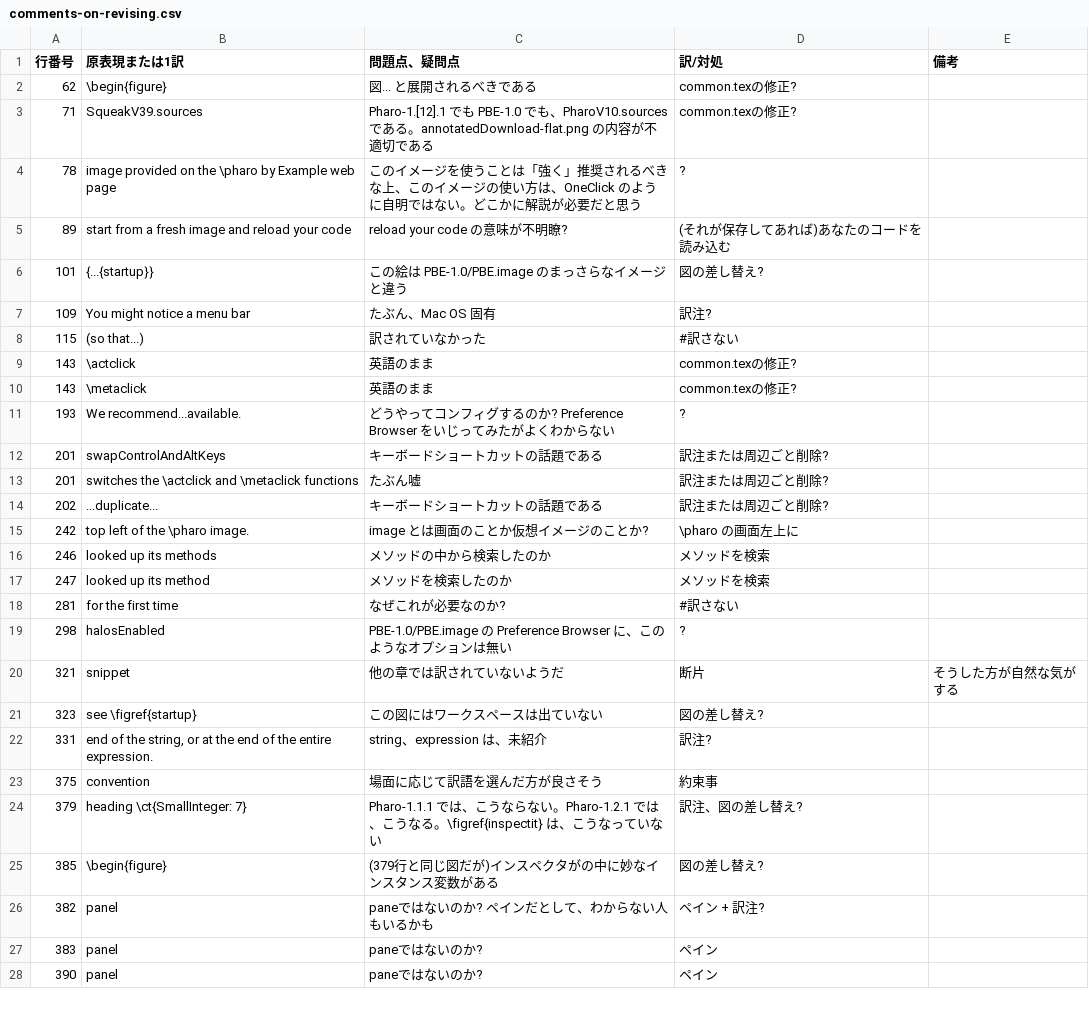
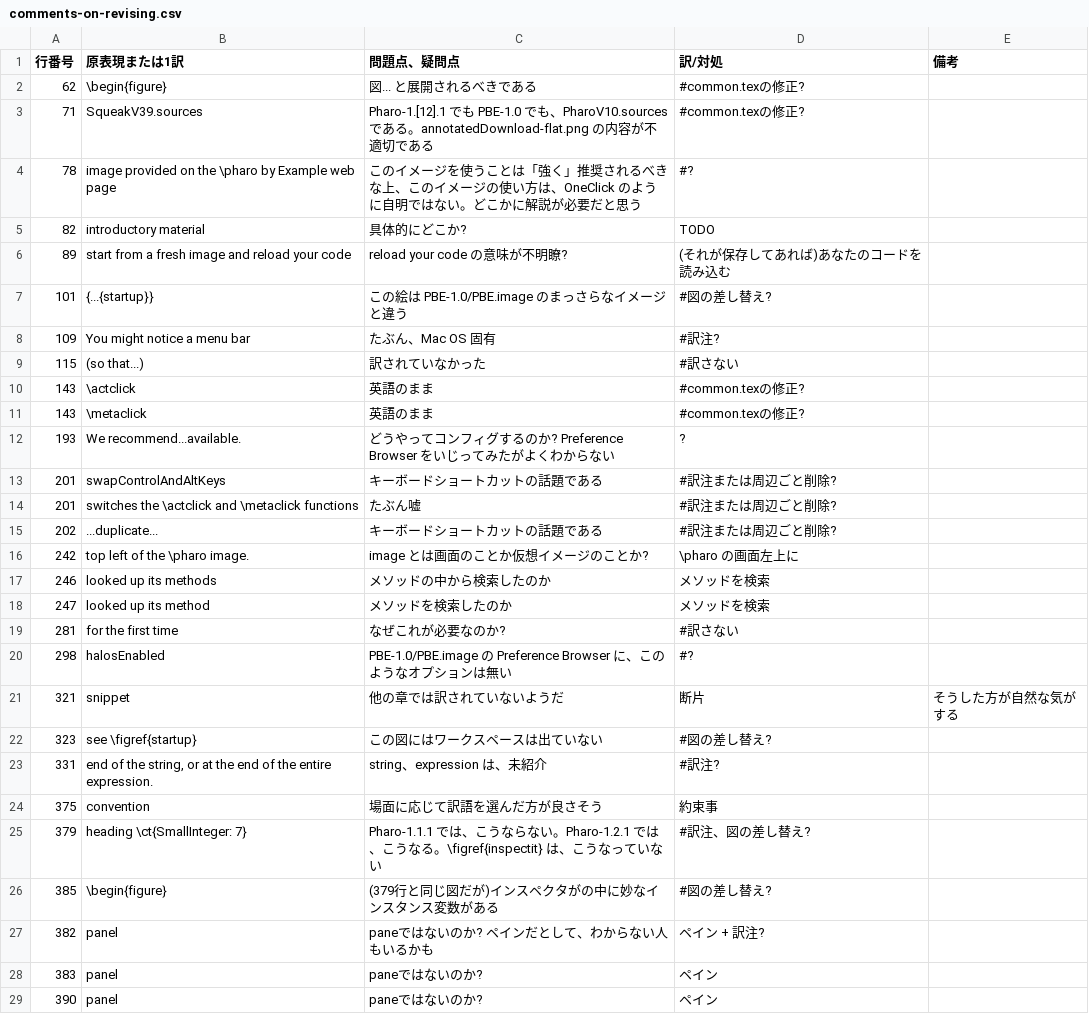
Before and after one commit to SquareBracketAssociates/PharoByExample-japanese, a CSV file: QuickTour/comments-on-revising.csv, drawn as a sheet; only a part is shown; the diff covers the shown part only.

Commit message:
QuickTour に関しては、今週はここまで。

```diff
--- a/QuickTour/comments-on-revising.csv
+++ b/QuickTour/comments-on-revising.csv
@@ -1,15 +1,16 @@
 "行番号","原表現または1訳","問題点、疑問点","訳/対処","備考"
-62,"\begin{figure}","図... と展開されるべきである","common.texの修正?",
-71,"SqueakV39.sources","Pharo-1.[12].1 でも PBE-1.0 でも、PharoV10.sources である。annotatedDownload-flat.png の内容が不適切である","common.texの修正?",
-78,"image provided on the \pharo by Example web page","このイメージを使うことは「強く」推奨されるべきな上、このイメージの使い方は、OneClick のように自明ではない。どこかに解説が必要だと思う","?",
+62,"\begin{figure}","図... と展開されるべきである","#common.texの修正?",
+71,"SqueakV39.sources","Pharo-1.[12].1 でも PBE-1.0 でも、PharoV10.sources である。annotatedDownload-flat.png の内容が不適切である","#common.texの修正?",
+78,"image provided on the \pharo by Example web page","このイメージを使うことは「強く」推奨されるべきな上、このイメージの使い方は、OneClick のように自明ではない。どこかに解説が必要だと思う","#?",
+82,"introductory material","具体的にどこか?","TODO",
 89,"start from a fresh image and reload your code","reload your code の意味が不明瞭?","(それが保存してあれば)あなたのコードを読み込む",
-101,"{...{startup}}","この絵は PBE-1.0/PBE.image のまっさらなイメージと違う","図の差し替え?",
-109,"You might notice a menu bar","たぶん、Mac OS 固有","訳注?",
+101,"{...{startup}}","この絵は PBE-1.0/PBE.image のまっさらなイメージと違う","#図の差し替え?",
+109,"You might notice a menu bar","たぶん、Mac OS 固有","#訳注?",
 115,"(so that...)","訳されていなかった","#訳さない",
-143,"\actclick","英語のまま","common.texの修正?",
-143,"\metaclick","英語のまま","common.texの修正?",
+143,"\actclick","英語のまま","#common.texの修正?",
+143,"\metaclick","英語のまま","#common.texの修正?",
 193,"We recommend...available.","どうやってコンフィグするのか? Preference Browser をいじってみたがよくわからない","?",
-201,"swapControlAndAltKeys","キーボードショートカットの話題である","訳注または周辺ごと削除?",
-201,"switches the \actclick and \metaclick functions","たぶん嘘","訳注または周辺ごと削除?",
-202,"...duplicate...","キーボードショートカットの話題である","訳注または周辺ごと削除?",
+201,"swapControlAndAltKeys","キーボードショートカットの話題である","#訳注または周辺ごと削除?",
+201,"switches the \actclick and \metaclick functions","たぶん嘘","#訳注または周辺ごと削除?",
+202,"...duplicate...","キーボードショートカットの話題である","#訳注または周辺ごと削除?",
 242,"top left of the \pharo image.","image とは画面のことか仮想イメージのことか?","\pharo の画面左上に",
@@ -18,9 +19,9 @@
 281,"for the first time","なぜこれが必要なのか?","#訳さない",
-298,"halosEnabled","PBE-1.0/PBE.image の Preference Browser に、このようなオプションは無い","?",
+298,"halosEnabled","PBE-1.0/PBE.image の Preference Browser に、このようなオプションは無い","#?",
 321,"snippet","他の章では訳されていないようだ","断片","そうした方が自然な気がする"
-323,"see \figref{startup}","この図にはワークスペースは出ていない","図の差し替え?",
-331,"end of the string, or at the end of the entire expression.","string、expression は、未紹介","訳注?",
+323,"see \figref{startup}","この図にはワークスペースは出ていない","#図の差し替え?",
+331,"end of the string, or at the end of the entire expression.","string、expression は、未紹介","#訳注?",
 375,"convention","場面に応じて訳語を選んだ方が良さそう","約束事",
-379,"heading \ct{SmallInteger: 7}","Pharo-1.1.1 では、こうならない。Pharo-1.2.1 では、こうなる。\figref{inspectit} は、こうなっていない","訳注、図の差し替え?",
-385,"\begin{figure}","(379行と同じ図だが)インスペクタがの中に妙なインスタンス変数がある","図の差し替え?",
+379,"heading \ct{SmallInteger: 7}","Pharo-1.1.1 では、こうならない。Pharo-1.2.1 では、こうなる。\figref{inspectit} は、こうなっていない","#訳注、図の差し替え?",
+385,"\begin{figure}","(379行と同じ図だが)インスペクタがの中に妙なインスタンス変数がある","#図の差し替え?",
 382,"panel","paneではないのか? ペインだとして、わからない人もいるかも","ペイン + 訳注?",
```
Also changed, not shown: 5 edited cells elsewhere in this file, 1 other file.
